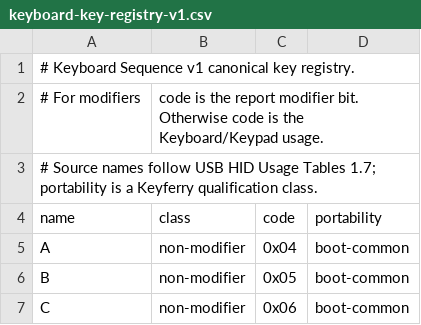
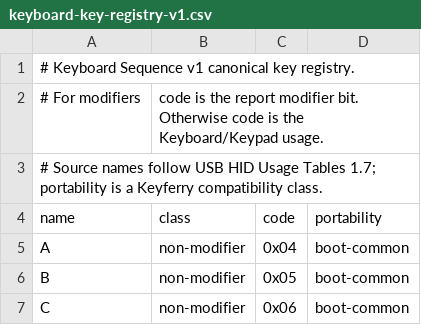
Before and after one commit to smkwray/keyferry, a CSV file: protocol/keyboard-key-registry-v1.csv, drawn as a sheet; only a part is shown.

```diff
--- a/protocol/keyboard-key-registry-v1.csv
+++ b/protocol/keyboard-key-registry-v1.csv
@@ -2,3 +2,3 @@
 # For modifiers, code is the report modifier bit. Otherwise code is the Keyboard/Keypad usage.
-# Source names follow USB HID Usage Tables 1.7; portability is a Keyferry qualification class.
+# Source names follow USB HID Usage Tables 1.7; portability is a Keyferry compatibility class.
 name,class,code,portability
```
Also changed, not shown: 28 other files.
